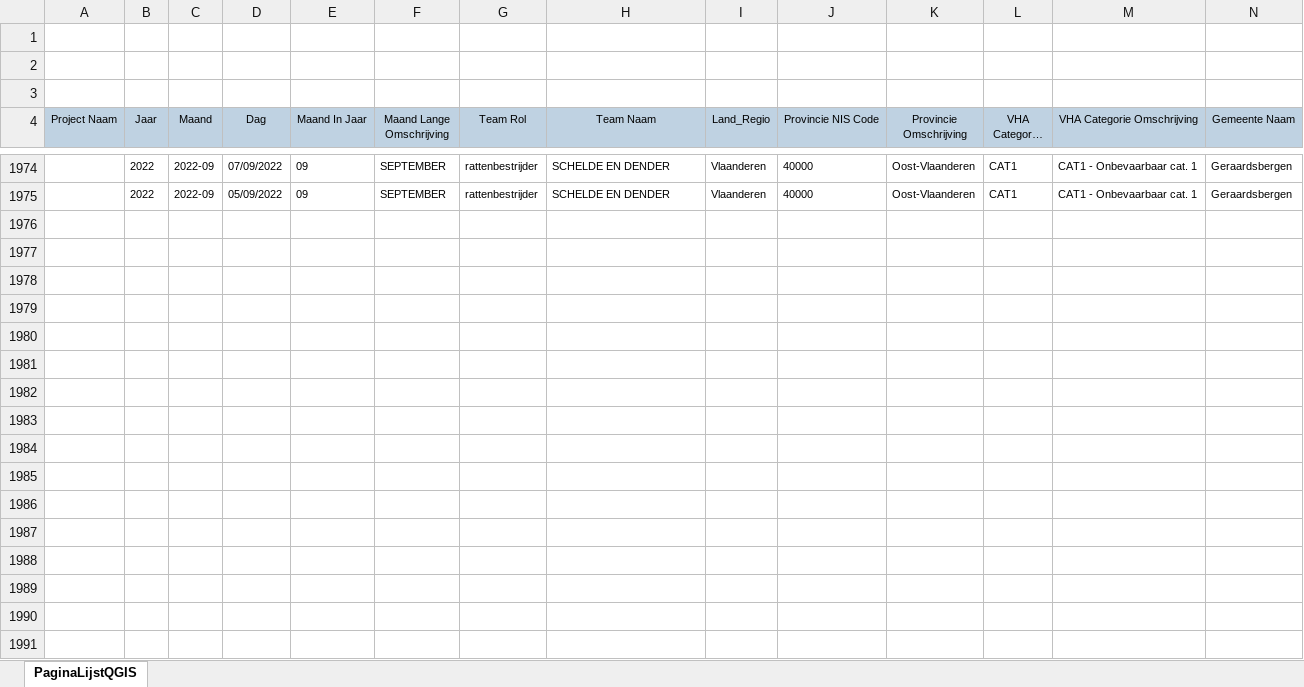
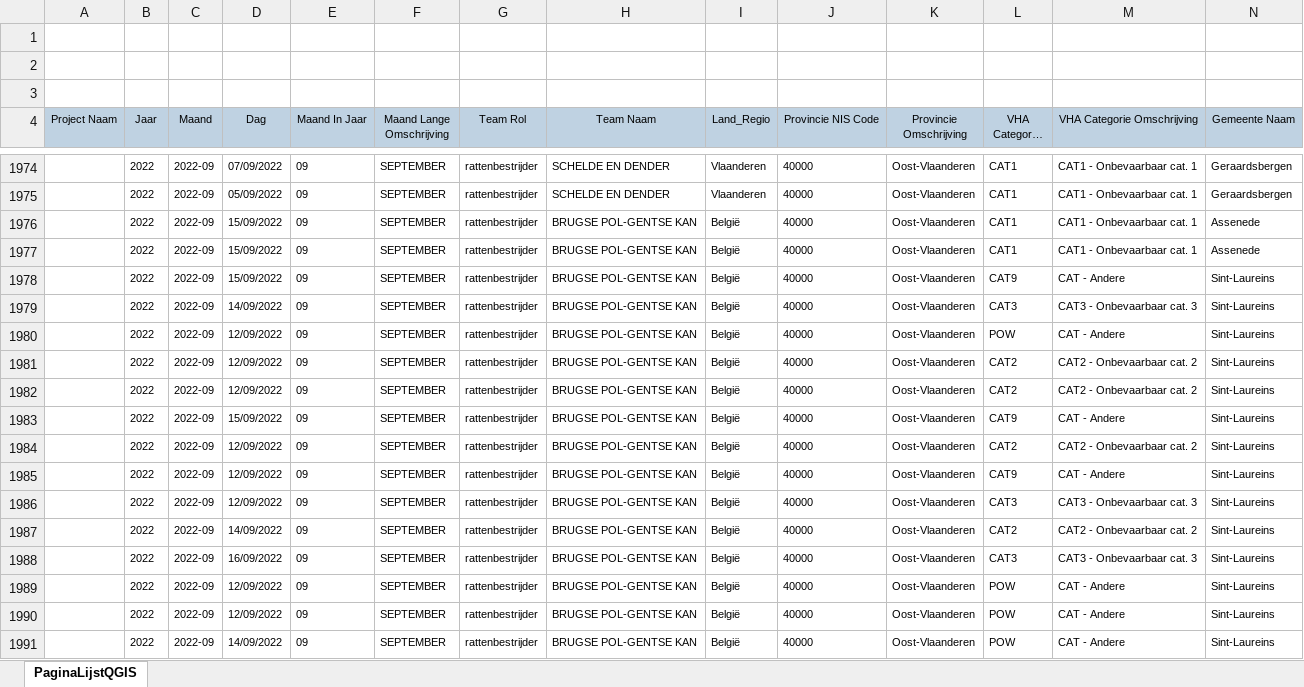
Before and after one commit to riparias/vmm-rattenapp-occurrences, an Excel workbook: data/raw/Vangsten from 2022-01-01.xlsx, sheet PaginaLijstQGIS, drawn as a sheet; only a part is shown, gaps mark what is left out; long unchanged cells end in …; values as stored, in another font and other column widths than the file's, no borders; rows hold the shown columns only; the diff covers the shown part only; the diff names each change by its address in the sheet, - before the commit and + after, or states it on an @@ line.

Commit message:
Add weekly catches

```diff
--- a/data/raw/Vangsten from 2022-01-01.xlsx (sheet PaginaLijstQGIS)
+++ b/data/raw/Vangsten from 2022-01-01.xlsx (sheet PaginaLijstQGIS)
+row 1976:  | 2022 | 2022-09 | 15/09/2022 | 09 | SEPTEMBER | rattenbestrijder | BRUGSE POL-GENTSE KAN | België | 40000 | Oost-Vlaanderen | CAT1 | CAT1 - Onbevaarbaar cat. 1 | Assenede
+row 1977:  | 2022 | 2022-09 | 15/09/2022 | 09 | SEPTEMBER | rattenbestrijder | BRUGSE POL-GENTSE KAN | België | 40000 | Oost-Vlaanderen | CAT1 | CAT1 - Onbevaarbaar cat. 1 | Assenede
+row 1978:  | 2022 | 2022-09 | 15/09/2022 | 09 | SEPTEMBER | rattenbestrijder | BRUGSE POL-GENTSE KAN | België | 40000 | Oost-Vlaanderen | CAT9 | CAT - Andere | Sint-Laureins
+row 1979:  | 2022 | 2022-09 | 14/09/2022 | 09 | SEPTEMBER | rattenbestrijder | BRUGSE POL-GENTSE KAN | België | 40000 | Oost-Vlaanderen | CAT3 | CAT3 - Onbevaarbaar cat. 3 | Sint-Laureins
+row 1980:  | 2022 | 2022-09 | 12/09/2022 | 09 | SEPTEMBER | rattenbestrijder | BRUGSE POL-GENTSE KAN | België | 40000 | Oost-Vlaanderen | POW | CAT - Andere | Sint-Laureins
+row 1981:  | 2022 | 2022-09 | 12/09/2022 | 09 | SEPTEMBER | rattenbestrijder | BRUGSE POL-GENTSE KAN | België | 40000 | Oost-Vlaanderen | CAT2 | CAT2 - Onbevaarbaar cat. 2 | Sint-Laureins
+row 1982:  | 2022 | 2022-09 | 12/09/2022 | 09 | SEPTEMBER | rattenbestrijder | BRUGSE POL-GENTSE KAN | België | 40000 | Oost-Vlaanderen | CAT2 | CAT2 - Onbevaarbaar cat. 2 | Sint-Laureins
+row 1983:  | 2022 | 2022-09 | 15/09/2022 | 09 | SEPTEMBER | rattenbestrijder | BRUGSE POL-GENTSE KAN | België | 40000 | Oost-Vlaanderen | CAT9 | CAT - Andere | Sint-Laureins
+row 1984:  | 2022 | 2022-09 | 12/09/2022 | 09 | SEPTEMBER | rattenbestrijder | BRUGSE POL-GENTSE KAN | België | 40000 | Oost-Vlaanderen | CAT2 | CAT2 - Onbevaarbaar cat. 2 | Sint-Laureins
+row 1985:  | 2022 | 2022-09 | 12/09/2022 | 09 | SEPTEMBER | rattenbestrijder | BRUGSE POL-GENTSE KAN | België | 40000 | Oost-Vlaanderen | CAT9 | CAT - Andere | Sint-Laureins
+row 1986:  | 2022 | 2022-09 | 12/09/2022 | 09 | SEPTEMBER | rattenbestrijder | BRUGSE POL-GENTSE KAN | België | 40000 | Oost-Vlaanderen | CAT3 | CAT3 - Onbevaarbaar cat. 3 | Sint-Laureins
+row 1987:  | 2022 | 2022-09 | 14/09/2022 | 09 | SEPTEMBER | rattenbestrijder | BRUGSE POL-GENTSE KAN | België | 40000 | Oost-Vlaanderen | CAT2 | CAT2 - Onbevaarbaar cat. 2 | Sint-Laureins
+row 1988:  | 2022 | 2022-09 | 16/09/2022 | 09 | SEPTEMBER | rattenbestrijder | BRUGSE POL-GENTSE KAN | België | 40000 | Oost-Vlaanderen | CAT3 | CAT3 - Onbevaarbaar cat. 3 | Sint-Laureins
+row 1989:  | 2022 | 2022-09 | 12/09/2022 | 09 | SEPTEMBER | rattenbestrijder | BRUGSE POL-GENTSE KAN | België | 40000 | Oost-Vlaanderen | POW | CAT - Andere | Sint-Laureins
+row 1990:  | 2022 | 2022-09 | 12/09/2022 | 09 | SEPTEMBER | rattenbestrijder | BRUGSE POL-GENTSE KAN | België | 40000 | Oost-Vlaanderen | POW | CAT - Andere | Sint-Laureins
+row 1991:  | 2022 | 2022-09 | 14/09/2022 | 09 | SEPTEMBER | rattenbestrijder | BRUGSE POL-GENTSE KAN | België | 40000 | Oost-Vlaanderen | POW | CAT - Andere | Sint-Laureins
```
Also changed, not shown: 19 added rows elsewhere in this sheet.
